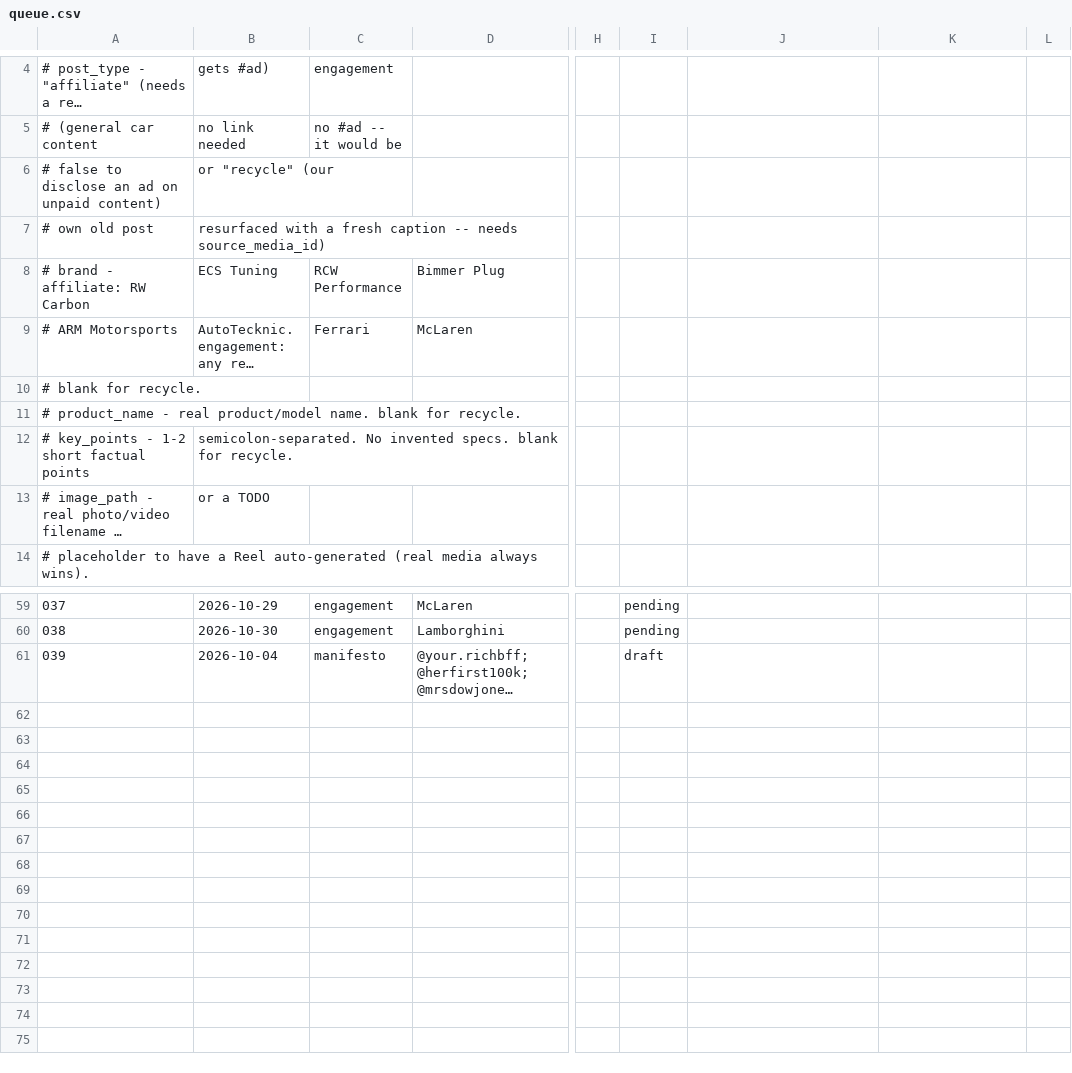
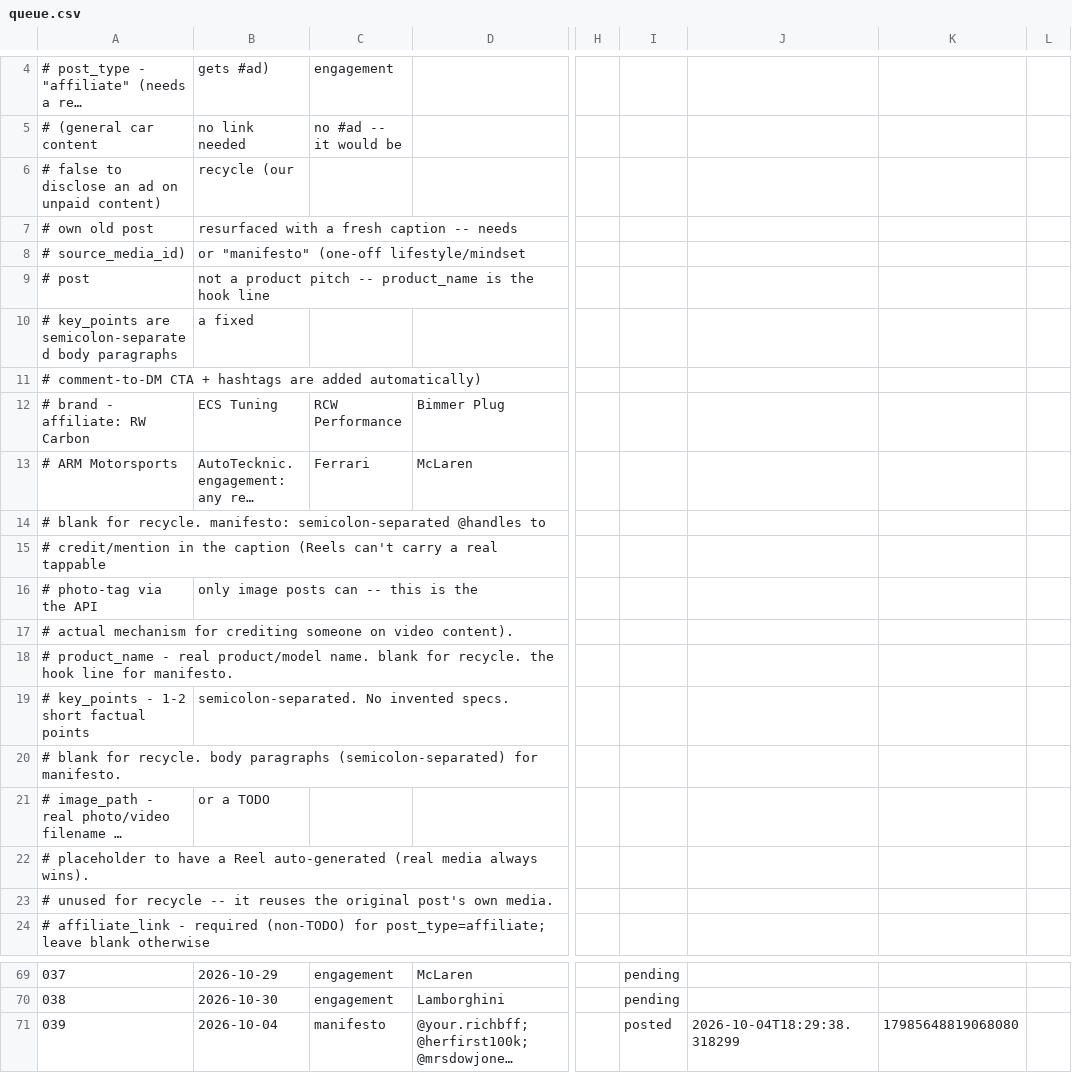
Before and after one commit to apasil03/rgvm8, a CSV file: content/queue.csv, drawn as a sheet; only a part is shown, gaps mark what is left out; long unchanged cells end in …; addresses are those after the commit; rows hold the shown columns only; the diff names each change by its address in the sheet, - before the commit and + after, or states it on an @@ line.

```diff
--- a/content/queue.csv
+++ b/content/queue.csv
-B6: or "recycle" (our
+B6: recycle (our
-B7: …-- needs source_media_id)
+B7: …-- needs
+row 8: # source_media_id) | or "manifesto" (one-off lifestyle/mindset
+row 9: # post | not a product pitch -- product_name is the hook line
+row 10: # key_points are semicolon-separated body paragraphs | a fixed
+row 11: # comment-to-DM CTA + hashtags are added automatically)
@@ column A renumbered between rows 14 and 27 @@
-B16: semicolon-separated. No invented specs. blank for recycle.
+B16: only image posts can -- this is the
+row 17: # actual mechanism for crediting someone on video content).
+row 18: # product_name - real product/model name. blank for recycle. the hook line for manifesto.
+row 19: # key_points - 1-2 short factual points | semicolon-separated. No invented specs.
+row 20: # blank for recycle. body paragraphs (semicolon-separated) for manifesto.
+row 22: # placeholder to have a Reel auto-generated (real media always wins).
+row 23: # unused for recycle -- it reuses the original post's own media.
-I71: draft
+I71: posted
-J71: (empty)
+J71: 2026-10-04T18:29:38.318299
-K71: (empty)
+K71: 17985648819068080
```
